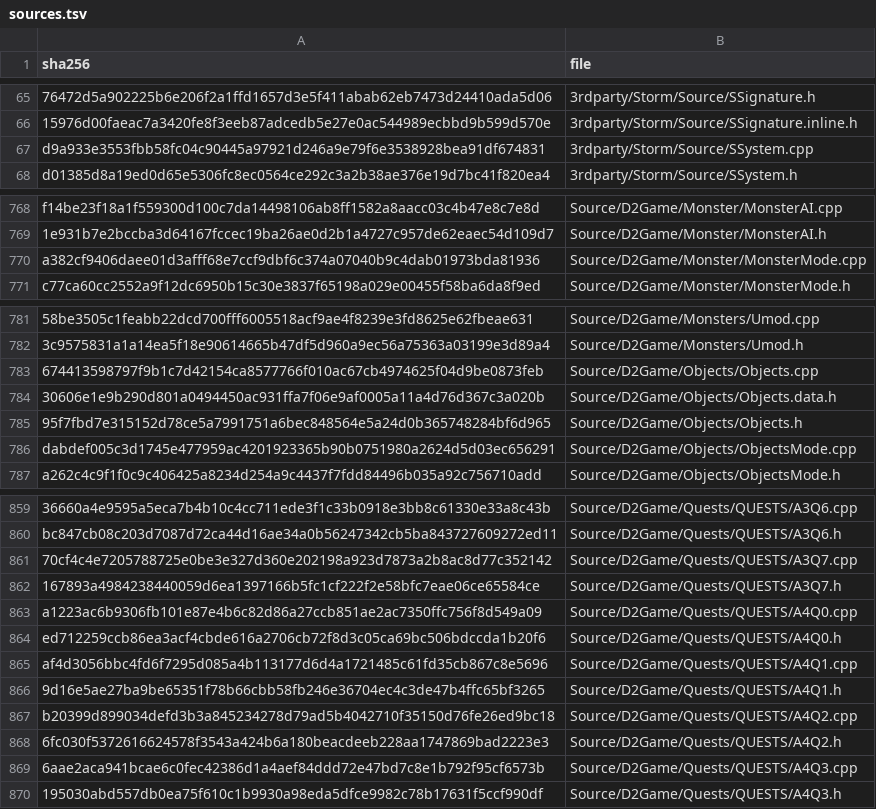
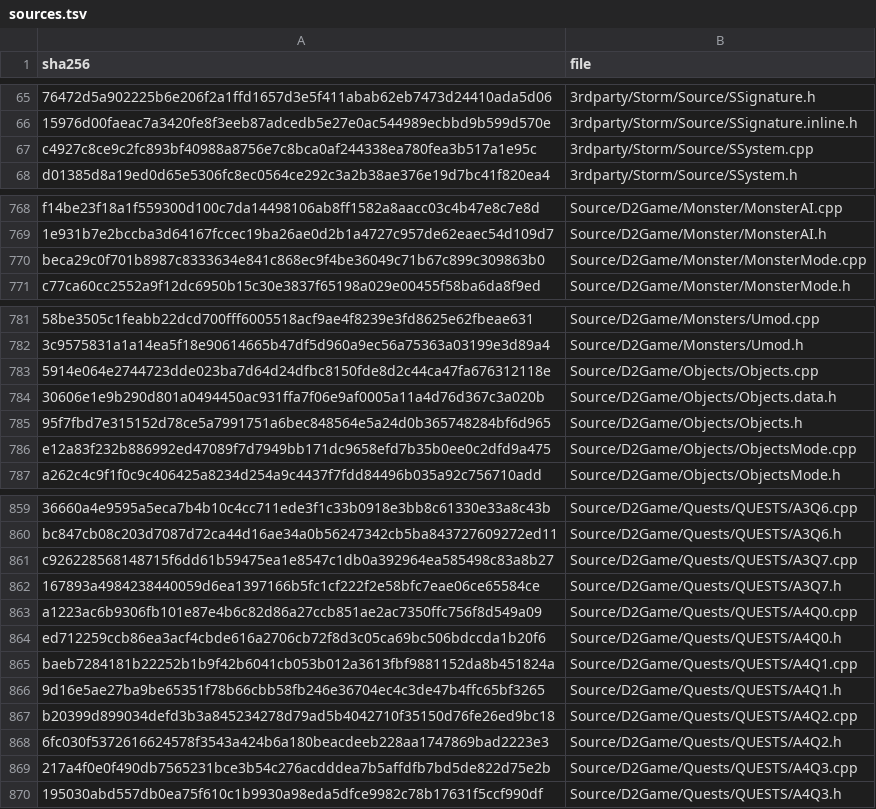
Before and after one commit to jaenster/redivivus, a TSV file: asm_matching/msvc8/translated/sources.tsv, drawn as a sheet; only a part is shown, gaps mark what is left out; the diff covers the shown part only; the diff names each change by its address in the sheet, - before the commit and + after, or states it on an @@ line.

Commit message:
chore: refresh the VC8 translation for the changed D2Game and Storm sources

```diff
--- a/asm_matching/msvc8/translated/sources.tsv
+++ b/asm_matching/msvc8/translated/sources.tsv
-A67 (sha256): d9a933e3553fbb58fc04c90445a97921d246a9e79f6e3538928bea91df674831
+A67 (sha256): c4927c8ce9c2fc893bf40988a8756e7c8bca0af244338ea780fea3b517a1e95c
-A770 (sha256): a382cf9406daee01d3afff68e7ccf9dbf6c374a07040b9c4dab01973bda81936
+A770 (sha256): beca29c0f701b8987c8333634e841c868ec9f4be36049c71b67c899c309863b0
-A783 (sha256): 674413598797f9b1c7d42154ca8577766f010ac67cb4974625f04d9be0873feb
+A783 (sha256): 5914e064e2744723dde023ba7d64d24dfbc8150fde8d2c44ca47fa676312118e
-A786 (sha256): dabdef005c3d1745e477959ac4201923365b90b0751980a2624d5d03ec656291
+A786 (sha256): e12a83f232b886992ed47089f7d7949bb171dc9658efd7b35b0ee0c2dfd9a475
-A861 (sha256): 70cf4c4e7205788725e0be3e327d360e202198a923d7873a2b8ac8d77c352142
+A861 (sha256): c926228568148715f6dd61b59475ea1e8547c1db0a392964ea585498c83a8b27
-A865 (sha256): af4d3056bbc4fd6f7295d085a4b113177d6d4a1721485c61fd35cb867c8e5696
+A865 (sha256): baeb7284181b22252b1b9f42b6041cb053b012a3613fbf9881152da8b451824a
-A869 (sha256): 6aae2aca941bcae6c0fec42386d1a4aef84ddd72e47bd7c8e1b792f95cf6573b
+A869 (sha256): 217a4f0e0f490db7565231bce3b54c276acdddea7b5affdfb7bd5de822d75e2b
```
Also changed, not shown: 5 edited cells elsewhere in this file, 12 other files.
